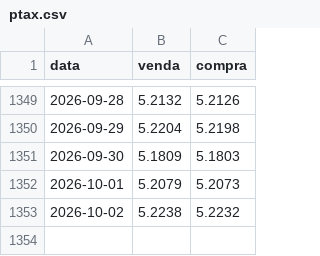
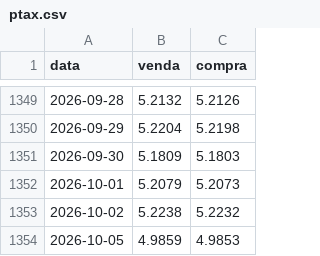
Before and after one commit to strongylis/sugar-intel, a CSV file: data/ptax.csv, drawn as a sheet; only a part is shown, gaps mark what is left out.

```diff
--- a/data/ptax.csv
+++ b/data/ptax.csv
@@ -1353 +1353,2 @@ data,venda,compra
 2026-10-02,5.2238,5.2232
+2026-10-05,4.9859,4.9853
```
Also changed, not shown: data/abicom_ppi.csv, data/chuva_14d.csv, 8 other files.
